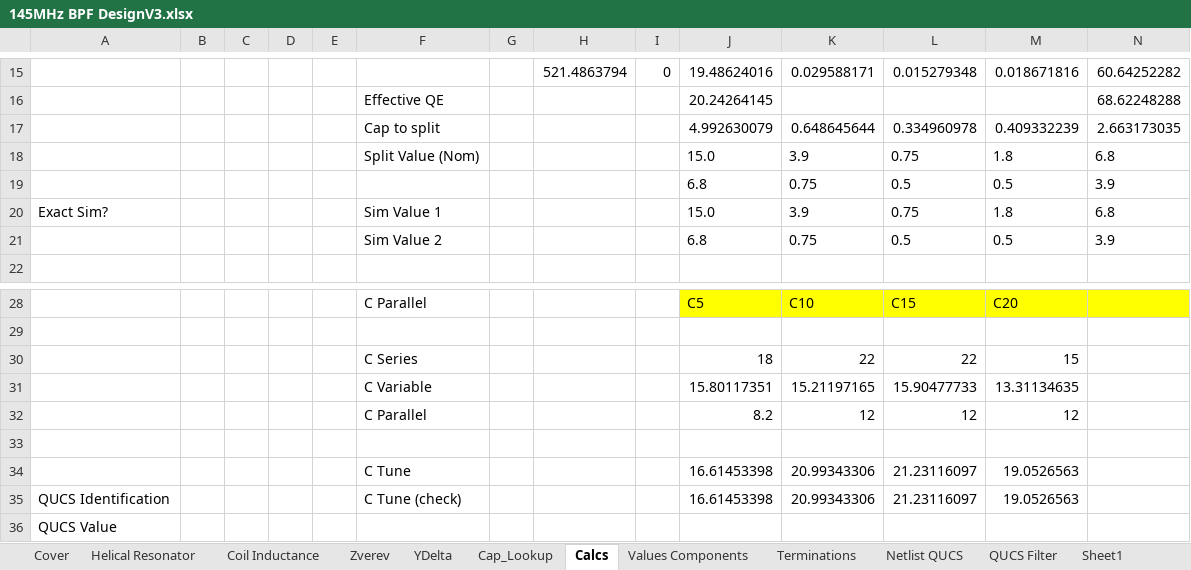
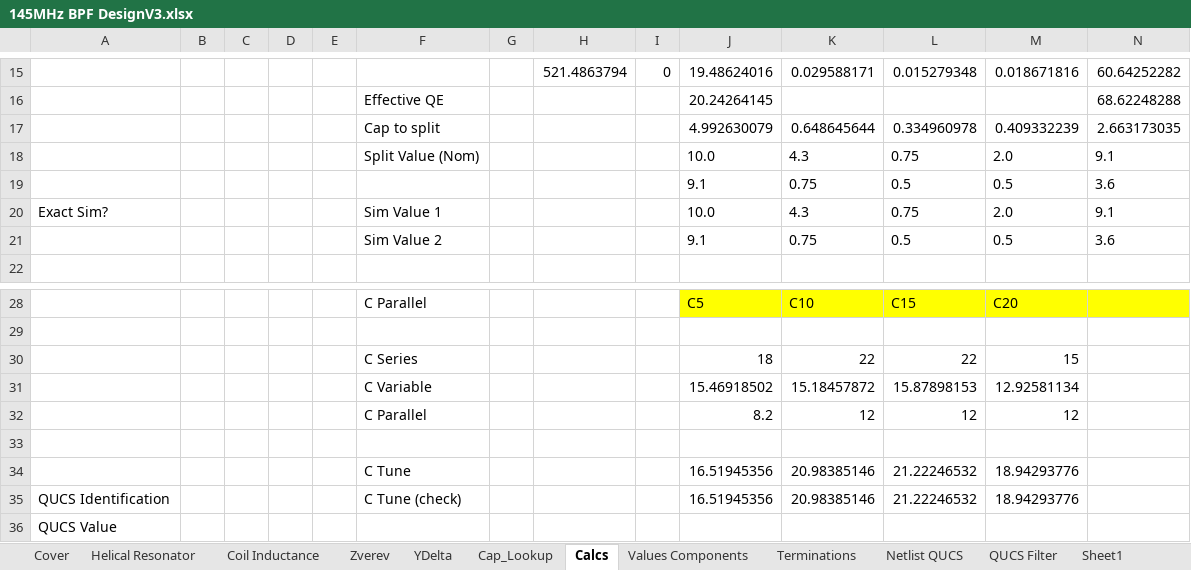
Before and after one commit to M0LTE/pi-transceiver, an Excel workbook: electronics/receiver/FilterDesign/145MHz BPF DesignV3.xlsx, sheet Calcs, drawn as a sheet; only a part is shown, gaps mark what is left out; values as stored, in another font and other column widths than the file's, no borders; removed rows and columns are numbered as before the commit, all else as after; the diff names each change by its address in the sheet, - before the commit and + after, or states it on an @@ line.

```diff
--- a/electronics/receiver/FilterDesign/145MHz BPF DesignV3.xlsx (sheet Calcs)
+++ b/electronics/receiver/FilterDesign/145MHz BPF DesignV3.xlsx (sheet Calcs)
-row 18:  |  |  |  |  | Split Value (Nom) |  |  |  | 15.0 | 3.9 | 0.75 | 1.8 | 6.8
+row 18:  |  |  |  |  | Split Value (Nom) |  |  |  | 10.0 | 4.3 | 0.75 | 2.0 | 9.1
-J19: 6.8
+J19: 9.1
-N19: 3.9
+N19: 3.6
-J20: 15.0
+J20: 10.0
-K20: 3.9
+K20: 4.3
-M20: 1.8
+M20: 2.0
-N20: 6.8
+N20: 9.1
-J21: 6.8
+J21: 9.1
-N21: 3.9
+N21: 3.6
-row 31:  |  |  |  |  | C Variable |  |  |  | 15.80117351 | 15.21197165 | 15.90477733 | 13.31134635
+row 31:  |  |  |  |  | C Variable |  |  |  | 15.46918502 | 15.18457872 | 15.87898153 | 12.92581134
-row 34:  |  |  |  |  | C Tune |  |  |  | 16.61453398 | 20.99343306 | 21.23116097 | 19.0526563
+row 34:  |  |  |  |  | C Tune |  |  |  | 16.51945356 | 20.98385146 | 21.22246532 | 18.94293776
-J35: 16.61453398
+J35: 16.51945356
-K35: 20.99343306
+K35: 20.98385146
-L35: 21.23116097
+L35: 21.22246532
-M35: 19.0526563
+M35: 18.94293776
```
Also changed, not shown: sheet Cap_Lookup, sheet Values Components, sheet QUCS Filter, sheet Sheet1.
